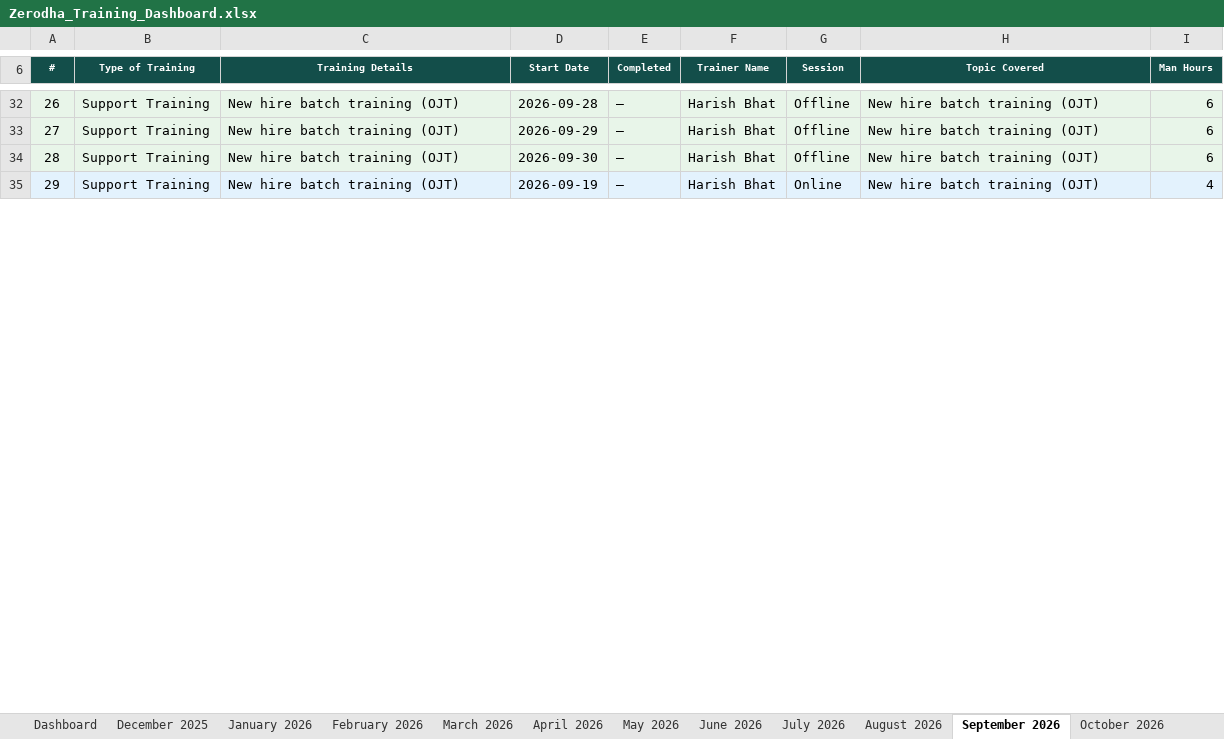
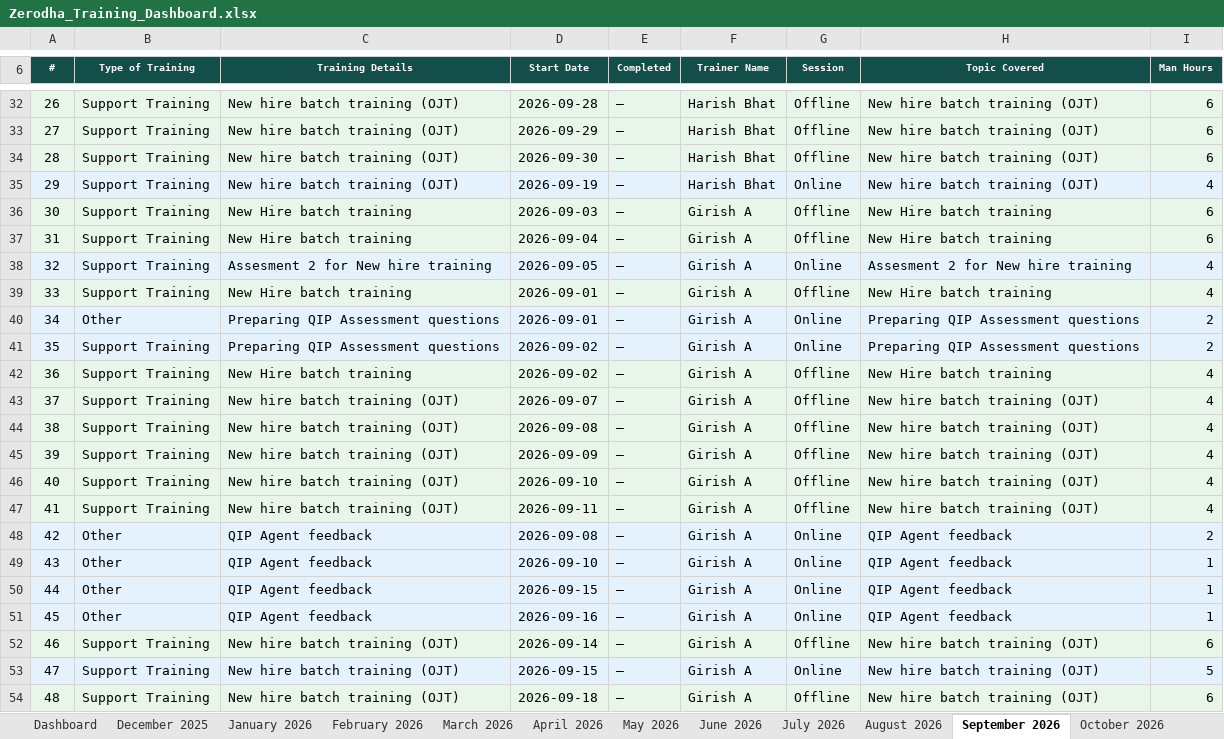
Before and after one commit to giri82sh-collab/Zerodha-training-hub, an Excel workbook: Zerodha_Training_Dashboard.xlsx, sheet September 2026, drawn as a sheet; only a part is shown, gaps mark what is left out; values as stored, in another font and other column widths than the file's, no borders; the diff covers the shown part only; the diff names each change by its address in the sheet, - before the commit and + after, or states it on an @@ line.

```diff
--- a/Zerodha_Training_Dashboard.xlsx (sheet September 2026)
+++ b/Zerodha_Training_Dashboard.xlsx (sheet September 2026)
+row 36: 30 | Support Training | New Hire batch training | 2026-09-03 | — | Girish A | Offline | New Hire batch training | 6
+row 37: 31 | Support Training | New Hire batch training | 2026-09-04 | — | Girish A | Offline | New Hire batch training | 6
+row 38: 32 | Support Training | Assesment 2 for New hire training | 2026-09-05 | — | Girish A | Online | Assesment 2 for New hire training | 4
+row 39: 33 | Support Training | New Hire batch training | 2026-09-01 | — | Girish A | Offline | New Hire batch training | 4
+row 40: 34 | Other | Preparing QIP Assessment questions | 2026-09-01 | — | Girish A | Online | Preparing QIP Assessment questions | 2
+row 41: 35 | Support Training | Preparing QIP Assessment questions | 2026-09-02 | — | Girish A | Online | Preparing QIP Assessment questions | 2
+row 42: 36 | Support Training | New Hire batch training | 2026-09-02 | — | Girish A | Offline | New Hire batch training | 4
+row 43: 37 | Support Training | New hire batch training (OJT) | 2026-09-07 | — | Girish A | Offline | New hire batch training (OJT) | 4
+row 44: 38 | Support Training | New hire batch training (OJT) | 2026-09-08 | — | Girish A | Offline | New hire batch training (OJT) | 4
+row 45: 39 | Support Training | New hire batch training (OJT) | 2026-09-09 | — | Girish A | Offline | New hire batch training (OJT) | 4
+row 46: 40 | Support Training | New hire batch training (OJT) | 2026-09-10 | — | Girish A | Offline | New hire batch training (OJT) | 4
+row 47: 41 | Support Training | New hire batch training (OJT) | 2026-09-11 | — | Girish A | Offline | New hire batch training (OJT) | 4
+row 48: 42 | Other | QIP Agent feedback | 2026-09-08 | — | Girish A | Online | QIP Agent feedback | 2
+row 49: 43 | Other | QIP Agent feedback | 2026-09-10 | — | Girish A | Online | QIP Agent feedback | 1
+row 50: 44 | Other | QIP Agent feedback | 2026-09-15 | — | Girish A | Online | QIP Agent feedback | 1
+row 51: 45 | Other | QIP Agent feedback | 2026-09-16 | — | Girish A | Online | QIP Agent feedback | 1
+row 52: 46 | Support Training | New hire batch training (OJT) | 2026-09-14 | — | Girish A | Offline | New hire batch training (OJT) | 6
+row 53: 47 | Support Training | New hire batch training (OJT) | 2026-09-15 | — | Girish A | Online | New hire batch training (OJT) | 5
+row 54: 48 | Support Training | New hire batch training (OJT) | 2026-09-18 | — | Girish A | Offline | New hire batch training (OJT) | 6
```
Also changed, not shown: 11 added rows and 1 edited cell elsewhere in this sheet, sheet Dashboard, sheet October 2026, sheet August 2026.
